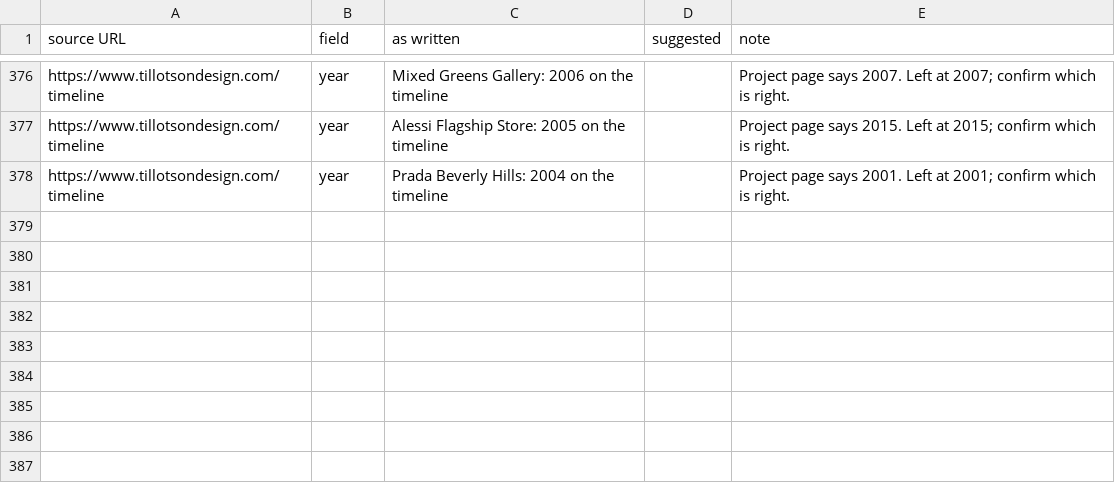
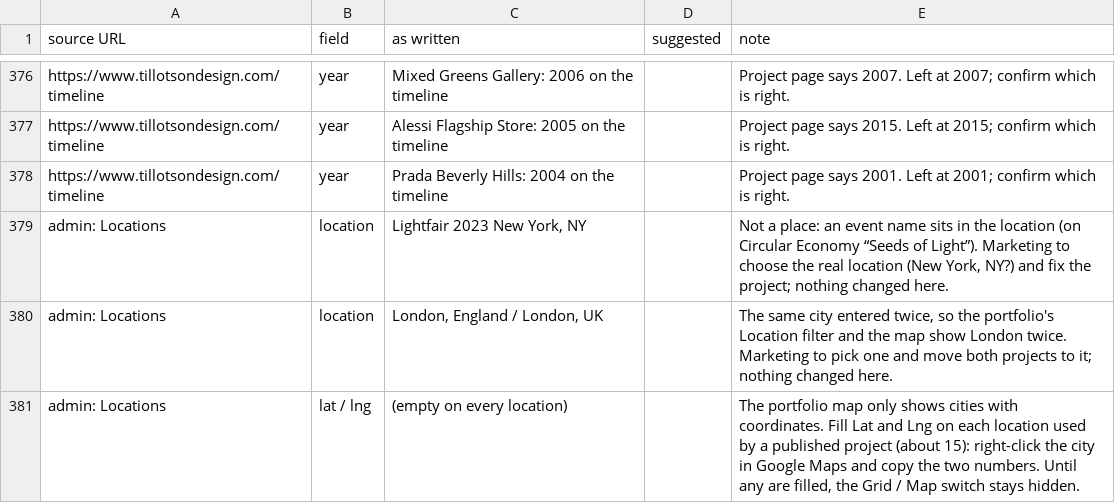
Before and after one commit to robertoe135/tda-website, a CSV file: scripts/migrate/review.csv, drawn as a sheet; only a part is shown, gaps mark what is left out; the diff names each change by its address in the sheet, - before the commit and + after, or states it on an @@ line.

```diff
--- a/scripts/migrate/review.csv
+++ b/scripts/migrate/review.csv
+row 379: admin: Locations | location | Lightfair 2023 New York, NY |  | Not a place: an event name sits in the location (on Circular Economy “Seeds of Light”). Marketing to choose the real location (New York, NY?) and fix the project; nothing changed here.
+row 380: admin: Locations | location | London, England / London, UK |  | The same city entered twice, so the portfolio's Location filter and the map show London twice. Marketing to pick one and move both projects to it; nothing changed here.
+row 381: admin: Locations | lat / lng | (empty on every location) |  | The portfolio map only shows cities with coordinates. Fill Lat and Lng on each location used by a published project (about 15): right-click the city in Google Maps and copy the two numbers. Until any are filled, the Grid / Map switch stays hidden.
```
Also changed, not shown: 15 other files.
